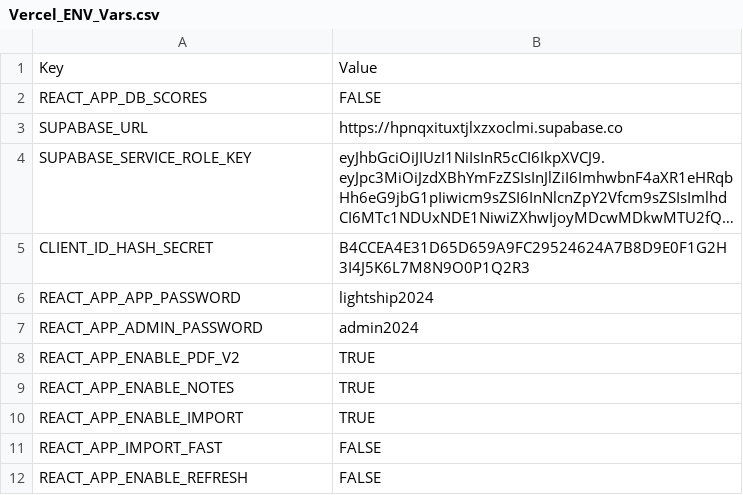
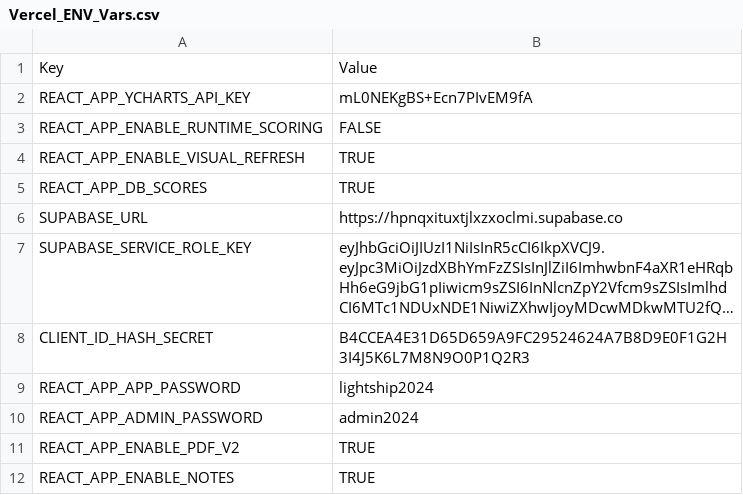
Before and after one commit to tristanmryan/lightship-fund-analysis, a CSV file: docs/plan/appv3/Vercel/Vercel_ENV_Vars.csv, drawn as a sheet; only a part is shown; the shorter side is filled out with more unchanged rows; long unchanged cells end in ….

Commit message:
Update environment variables and add database check documentation: Remove NODE_ENV from .env.local, add new API keys and flags in Vercel_ENV_Vars.csv, and introduce db-check-results.md for comprehensive database structure and function validation.

```diff
--- a/docs/plan/appv3/Vercel/Vercel_ENV_Vars.csv
+++ b/docs/plan/appv3/Vercel/Vercel_ENV_Vars.csv
@@ -1,3 +1,6 @@
 Key,Value
-REACT_APP_DB_SCORES,FALSE
+REACT_APP_YCHARTS_API_KEY,mL0NEKgBS+Ecn7PIvEM9fA
+REACT_APP_ENABLE_RUNTIME_SCORING, FALSE
+REACT_APP_ENABLE_VISUAL_REFRESH, TRUE
+REACT_APP_DB_SCORES,TRUE
 SUPABASE_URL,https://hpnqxituxtjlxzxoclmi.supabase.co
```
Also changed, not shown: 2 other files.
